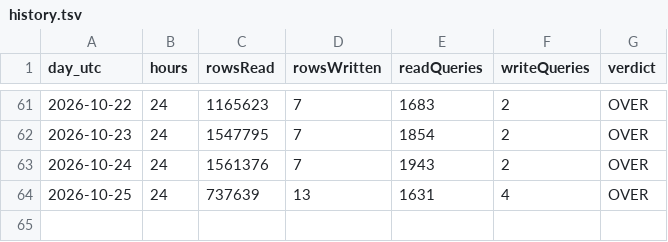
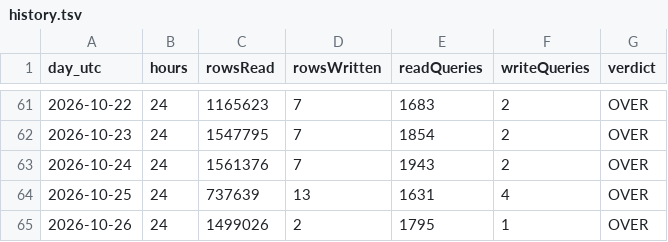
Before and after one commit to billionsx/iskcon, a TSV file: docs/d1-quota/history.tsv, drawn as a sheet; only a part is shown, gaps mark what is left out.

```diff
--- a/docs/d1-quota/history.tsv
+++ b/docs/d1-quota/history.tsv
@@ -64 +64,2 @@ day_utc	hours	rowsRead	rowsWritten	readQueries	writeQueries	verdict
 2026-10-25	24	737639	13	1631	4	OVER
+2026-10-26	24	1499026	2	1795	1	OVER
```
Also changed, not shown: 2 other files.
